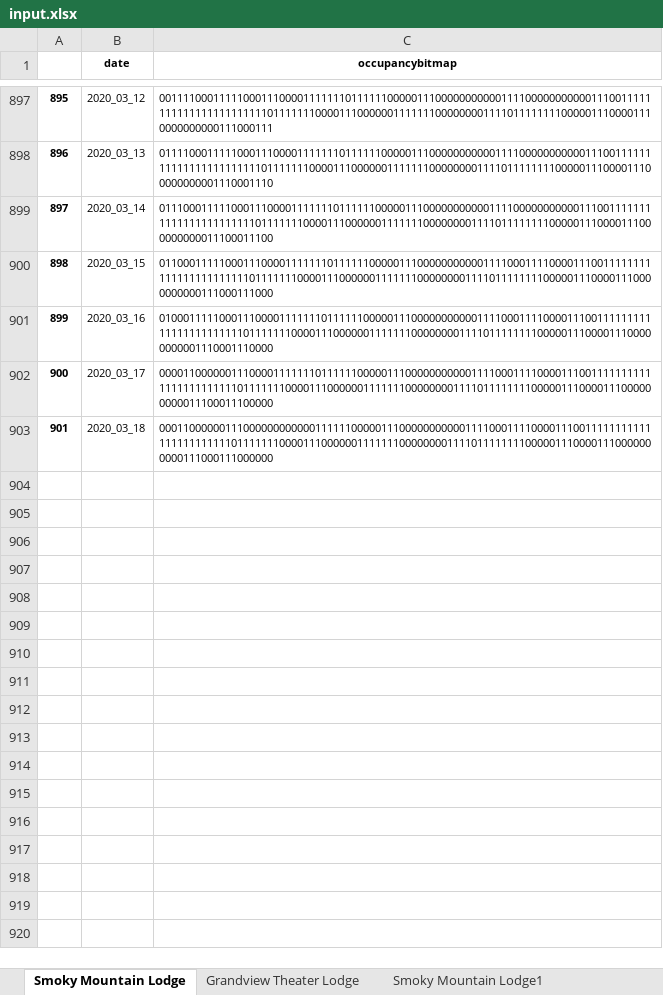
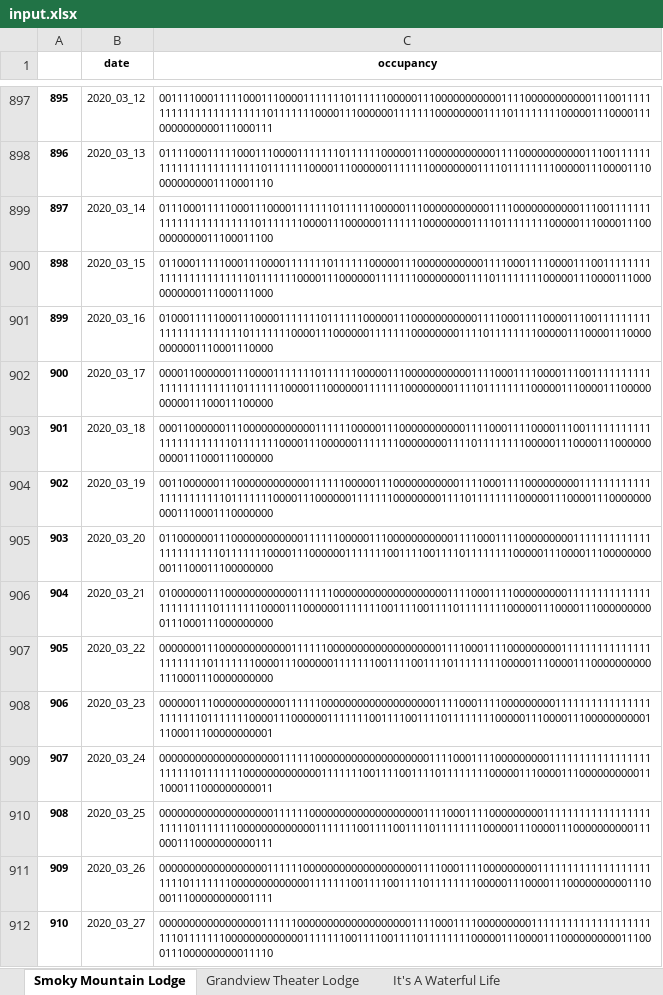
Before and after one commit to sauravghosal/cabin-prediction, an Excel workbook: input.xlsx, sheet Smoky Mountain Lodge, drawn as a sheet; only a part is shown, gaps mark what is left out; values as stored, in another font and other column widths than the file's, no borders; the diff names each change by its address in the sheet, - before the commit and + after, or states it on an @@ line.

```diff
--- a/input.xlsx (sheet Smoky Mountain Lodge)
+++ b/input.xlsx (sheet Smoky Mountain Lodge)
-sheet tab: Smoky Mountain Lodge1
+sheet tab: It's A Waterful Life
-C1: occupancybitmap
+C1: occupancy
+row 904: 902 | 2020_03_19 | 001100000011100000000000011111100000111000000000001111000111100000000011111111111111111111111011111110000111000000111111100000000111101111111100000111000011100000000001110001110000000
+row 905: 903 | 2020_03_20 | 011000000111000000000000111111000001110000000000011110001111000000000111111111111111111111110111111100001110000001111111001111001111011111111000001110000111000000000011100011100000000
+row 906: 904 | 2020_03_21 | 010000001110000000000001111110000000000000000000111100011110000000001111111111111111111111101111111000011100000011111110011110011110111111110000011100001110000000000111000111000000000
+row 907: 905 | 2020_03_22 | 000000011100000000000011111100000000000000000001111000111100000000011111111111111111111111011111110000111000000111111100111100111101111111100000111000011100000000001110001110000000000
+row 908: 906 | 2020_03_23 | 000000111000000000000111111000000000000000000011110001111000000000111111111111111111111110111111100001110000001111111001111001111011111111000001110000111000000000011100011100000000001
+row 909: 907 | 2020_03_24 | 000000000000000000001111110000000000000000000111100011110000000001111111111111111111111101111111000000000000011111110011110011110111111110000011100001110000000000111000111000000000011
+row 910: 908 | 2020_03_25 | 000000000000000000011111100000000000000000001111000111100000000011111111111111111111111011111110000000000000111111100111100111101111111100000111000011100000000001110001110000000000111
+row 911: 909 | 2020_03_26 | 000000000000000000111111000000000000000000011110001111000000000111111111111111111111110111111100000000000001111111001111001111011111111000001110000111000000000011100011100000000001111
+row 912: 910 | 2020_03_27 | 000000000000000001111110000000000000000000111100011110000000001111111111111111111111101111111000000000000011111110011110011110111111110000011100001110000000000111000111000000000011110
```
Also changed, not shown: sheet It's A Waterful Life, sheet Grandview Theater Lodge, other sheet tabs, input2.xlsx, 1 other file.
